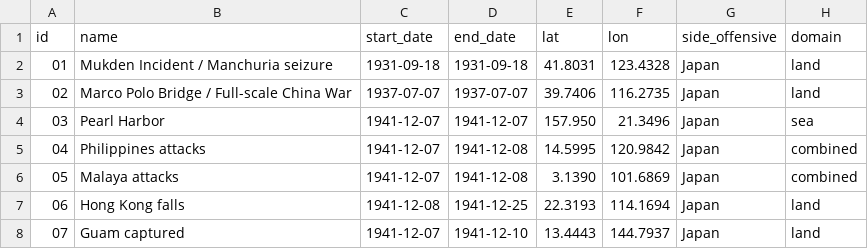
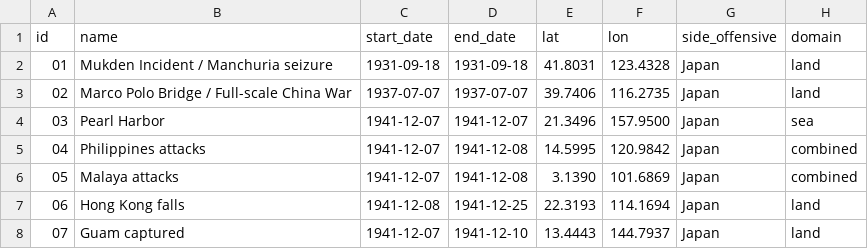
Before and after one commit to JessicaTemplet/wwii-pacific-map, a CSV file: points.csv, drawn as a sheet; only a part is shown; the diff names each change by its address in the sheet, - before the commit and + after, or states it on an @@ line.

Commit message:
Update points.csv

```diff
--- a/points.csv
+++ b/points.csv
-E4 (lat): 157.950
+E4 (lat): 21.3496
-F4 (lon): 21.3496
+F4 (lon): 157.9500
```
